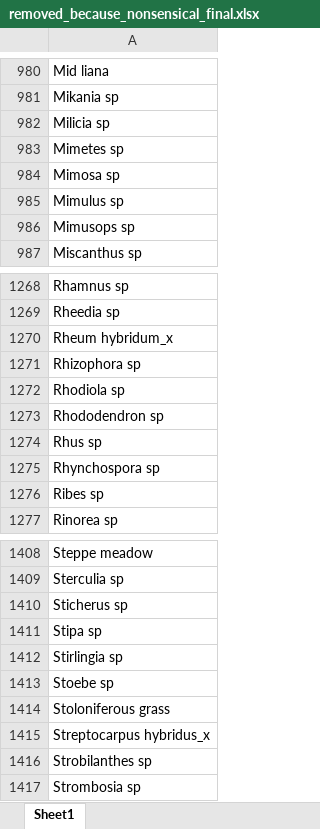
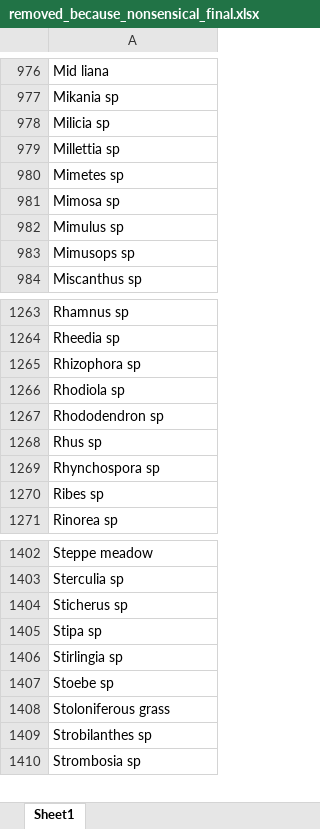
Before and after one commit to JGerkema/Chapter_I, an Excel workbook: data.public/removed_because_nonsensical_final.xlsx, sheet Sheet1, drawn as a sheet; only a part is shown, gaps mark what is left out; values as stored, in another font and other column widths than the file's, no borders; removed rows and columns are numbered as before the commit, all else as after; the diff covers the shown part only; the diff names each change by its address in the sheet, - before the commit and + after, or states it on an @@ line.

```diff
--- a/data.public/removed_because_nonsensical_final.xlsx (sheet Sheet1)
+++ b/data.public/removed_because_nonsensical_final.xlsx (sheet Sheet1)
+row 979: Millettia sp
-row 1270: Rheum hybridum_x
-row 1415: Streptocarpus hybridus_x
```
Also changed, not shown: 6 removed rows elsewhere in this sheet, 3 other files.
